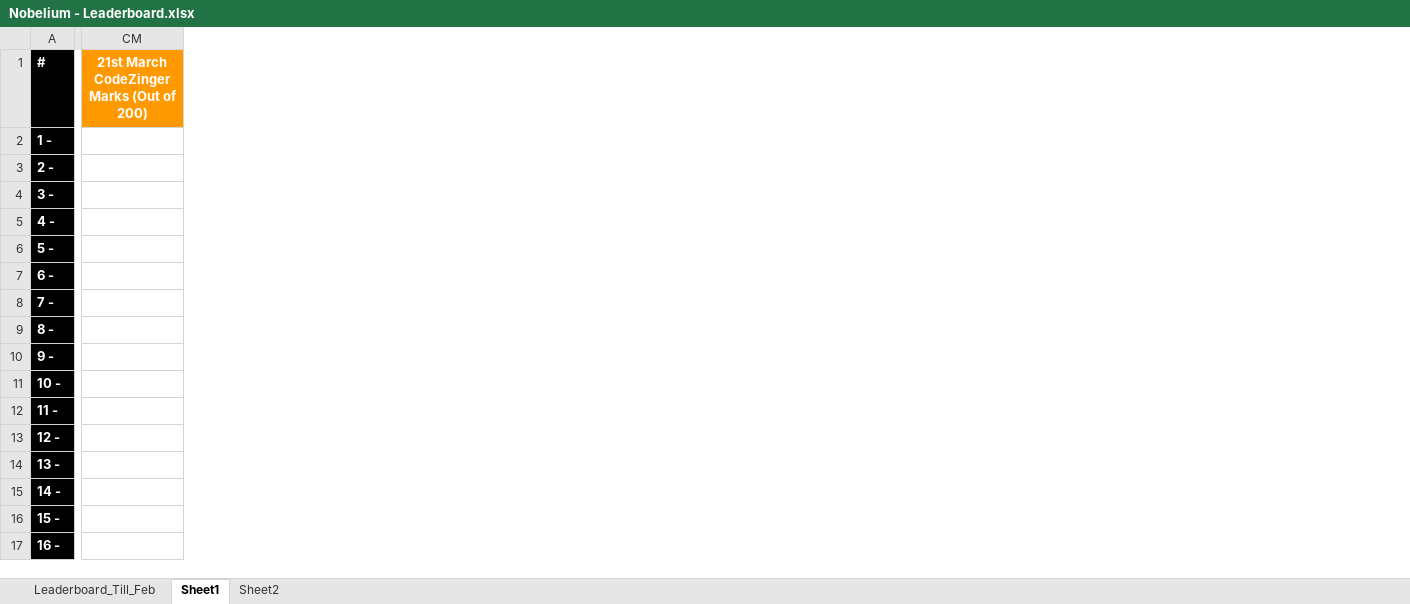
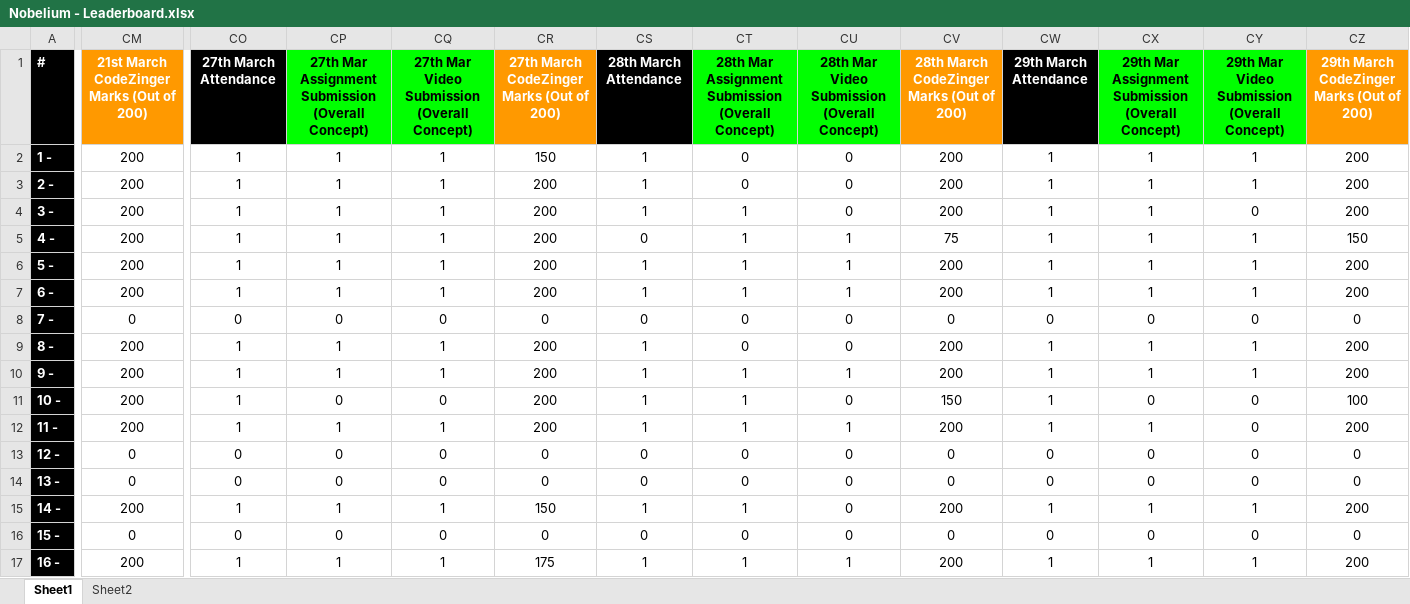
Before and after one commit to ruturajmengal2016/dashboard, an Excel workbook: Excel/Nobelium - Leaderboard.xlsx, sheet Sheet1, drawn as a sheet; only a part is shown, gaps mark what is left out; values as stored, in another font and other column widths than the file's, no borders; charts and pictures and conditional formats not drawn; the diff covers the shown part only; the diff names each change by its address in the sheet, - before the commit and + after, or states it on an @@ line.

```diff
--- a/Excel/Nobelium - Leaderboard.xlsx (sheet Sheet1)
+++ b/Excel/Nobelium - Leaderboard.xlsx (sheet Sheet1)
@@ sheet tab hidden: Leaderboard_Till_Feb @@
+column CO (27th March Attendance), rows 2-17: 1 | 1 | 1 | 1 | 1 | 1 | 0 | 1 | 1 | 1 | 1 | 0 | 0 | 1 | 0 | 1
+column CP, rows 1-17: 27th Mar Assignment Submission (Overall Concept) | 1 | 1 | 1 | 1 | 1 | 1 | 0 | 1 | 1 | 0 | 1 | 0 | 0 | 1 | 0 | 1
+column CQ, rows 1-17: 27th Mar Video Submission (Overall Concept) | 1 | 1 | 1 | 1 | 1 | 1 | 0 | 1 | 1 | 0 | 1 | 0 | 0 | 1 | 0 | 1
+column CR, rows 1-17: 27th March CodeZinger Marks (Out of 200) | 150 | 200 | 200 | 200 | 200 | 200 | 0 | 200 | 200 | 200 | 200 | 0 | 0 | 150 | 0 | 175
+column CS (28th March Attendance), rows 2-17: 1 | 1 | 1 | 0 | 1 | 1 | 0 | 1 | 1 | 1 | 1 | 0 | 0 | 1 | 0 | 1
+column CT, rows 1-17: 28th Mar Assignment Submission (Overall Concept) | 0 | 0 | 1 | 1 | 1 | 1 | 0 | 0 | 1 | 1 | 1 | 0 | 0 | 1 | 0 | 1
+column CU, rows 1-17: 28th Mar Video Submission (Overall Concept) | 0 | 0 | 0 | 1 | 1 | 1 | 0 | 0 | 1 | 0 | 1 | 0 | 0 | 0 | 0 | 1
+column CV, rows 1-17: 28th March CodeZinger Marks (Out of 200) | 200 | 200 | 200 | 75 | 200 | 200 | 0 | 200 | 200 | 150 | 200 | 0 | 0 | 200 | 0 | 200
+column CW (29th March Attendance), rows 2-17: 1 | 1 | 1 | 1 | 1 | 1 | 0 | 1 | 1 | 1 | 1 | 0 | 0 | 1 | 0 | 1
+column CX, rows 1-17: 29th Mar Assignment Submission (Overall Concept) | 1 | 1 | 1 | 1 | 1 | 1 | 0 | 1 | 1 | 0 | 1 | 0 | 0 | 1 | 0 | 1
+column CY, rows 1-17: 29th Mar Video Submission (Overall Concept) | 1 | 1 | 0 | 1 | 1 | 1 | 0 | 1 | 1 | 0 | 0 | 0 | 0 | 1 | 0 | 1
+column CZ, rows 1-17: 29th March CodeZinger Marks (Out of 200) | 200 | 200 | 200 | 150 | 200 | 200 | 0 | 200 | 200 | 100 | 200 | 0 | 0 | 200 | 0 | 200
-CM2:CM7: (empty)
+CM2:CM7: 200
-CM8: (empty)
+CM8: 0
-CM9:CM12: (empty)
+CM9:CM12: 200
-CM13:CM14: (empty)
+CM13:CM14: 0
-CM15: (empty)
+CM15: 200
-CM16: (empty)
+CM16: 0
-CM17: (empty)
+CM17: 200
```
Also changed, not shown: 9 added columns and 191 edited cells elsewhere in this sheet, charts or pictures.
